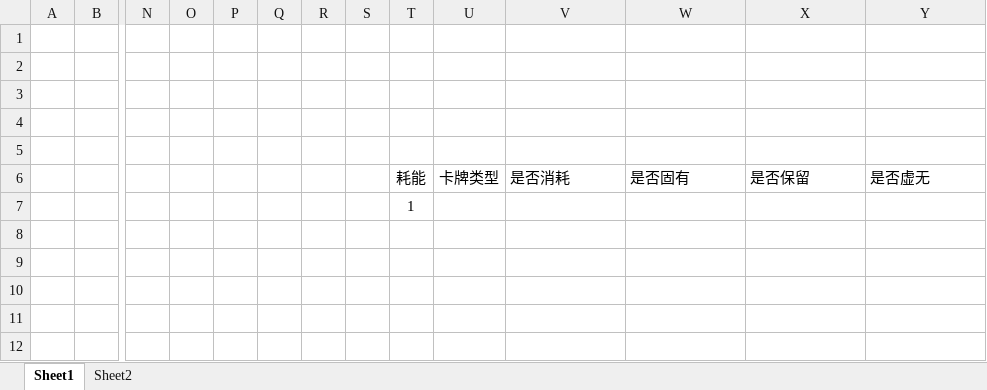
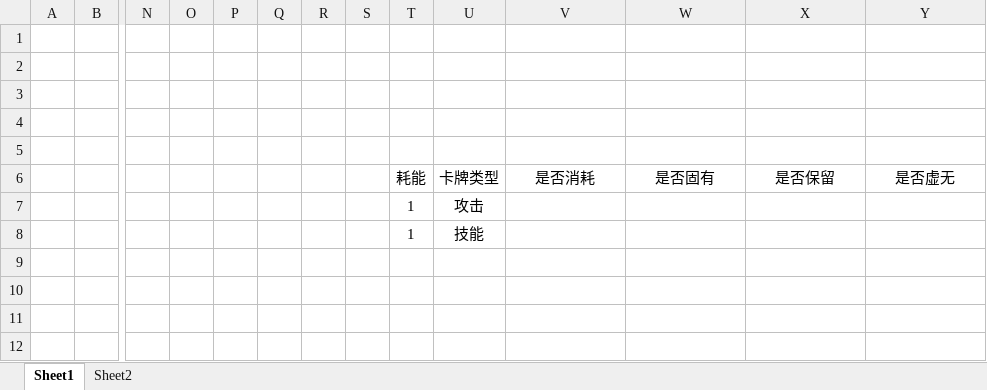
Before and after one commit to Cehire/theParasitized, an Excel workbook: cards.xlsx, sheet Sheet1, drawn as a sheet; only a part is shown, gaps mark what is left out; values as stored, in another font and other column widths than the file's, no borders; removed rows and columns are numbered as before the commit, all else as after; rows hold the shown columns only; the diff covers the shown part only; the diff names each change by its address in the sheet, - before the commit and + after, or states it on an @@ line.

```diff
--- a/cards.xlsx (sheet Sheet1)
+++ b/cards.xlsx (sheet Sheet1)
-V6:Y6 alignment: left
+V6:Y6 alignment: center
-U7 (卡牌类型): (empty)
+U7 (卡牌类型): 攻击
-row 8: (empty)
+row 8:  |  |  |  |  |  |  |  | 1 | 技能
```
Also changed, not shown: merged cells elsewhere in this sheet, sheet Sheet2, 6 other files.
